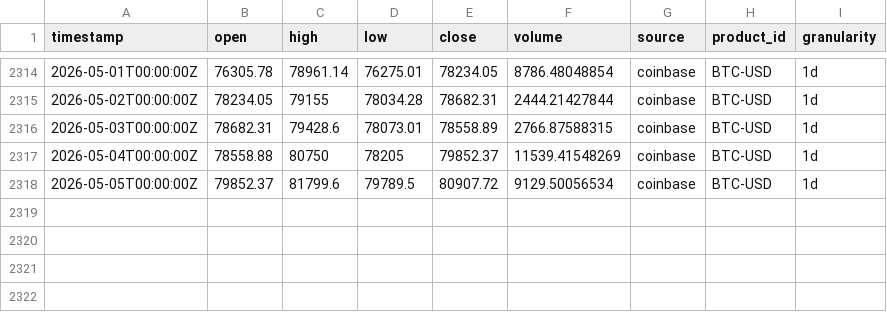
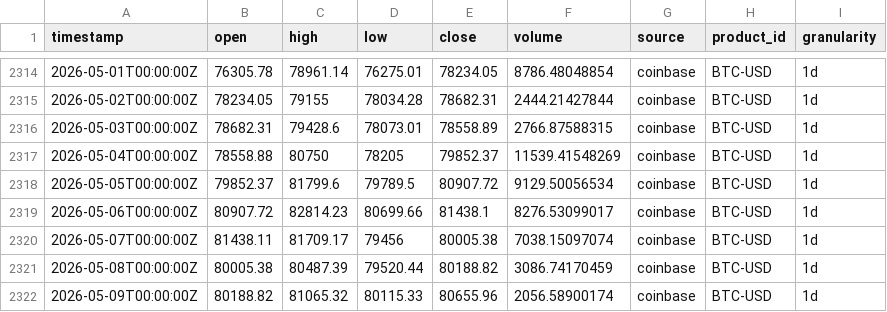
Before and after one commit to mateuszsrebrny/w3-silver-bots, a CSV file: data/market/coinbase/BTC-USD-1d.csv, drawn as a sheet; only a part is shown, gaps mark what is left out; the diff names each change by its address in the sheet, - before the commit and + after, or states it on an @@ line.

Commit message:
Update Coinbase BTC and ETH daily candles

```diff
--- a/data/market/coinbase/BTC-USD-1d.csv
+++ b/data/market/coinbase/BTC-USD-1d.csv
+row 2319: 2026-05-06T00:00:00Z | 80907.72 | 82814.23 | 80699.66 | 81438.1 | 8276.53099017 | coinbase | BTC-USD | 1d
+row 2320: 2026-05-07T00:00:00Z | 81438.11 | 81709.17 | 79456 | 80005.38 | 7038.15097074 | coinbase | BTC-USD | 1d
+row 2321: 2026-05-08T00:00:00Z | 80005.38 | 80487.39 | 79520.44 | 80188.82 | 3086.74170459 | coinbase | BTC-USD | 1d
+row 2322: 2026-05-09T00:00:00Z | 80188.82 | 81065.32 | 80115.33 | 80655.96 | 2056.58900174 | coinbase | BTC-USD | 1d
```
Also changed, not shown: data/market/coinbase/ETH-USD-1d.csv.
